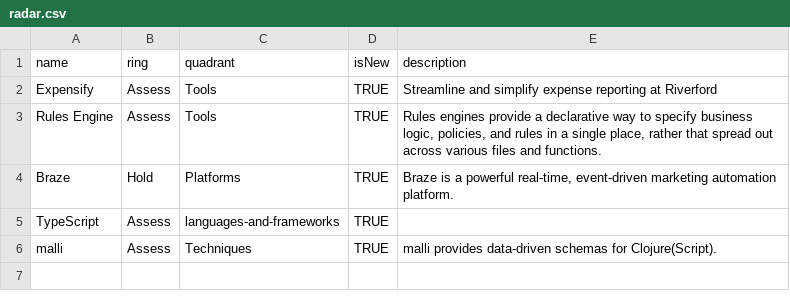
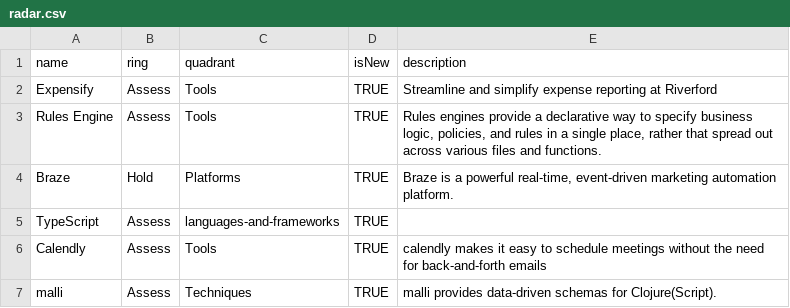
Before and after one commit to riverford/radar, a CSV file: radar.csv, drawn as a sheet.

Commit message:
more more more

```diff
--- a/radar.csv
+++ b/radar.csv
@@ -5,2 +5,3 @@ Braze,Hold,Platforms,TRUE,"Braze is a powerful real-time, event-driven marketing
 TypeScript,Assess,languages-and-frameworks,TRUE,
+Calendly,Assess,Tools,TRUE,"calendly makes it easy to schedule meetings without the need for back-and-forth emails"
 malli,Assess,Techniques,TRUE,"malli provides data-driven schemas for Clojure(Script)."
```
